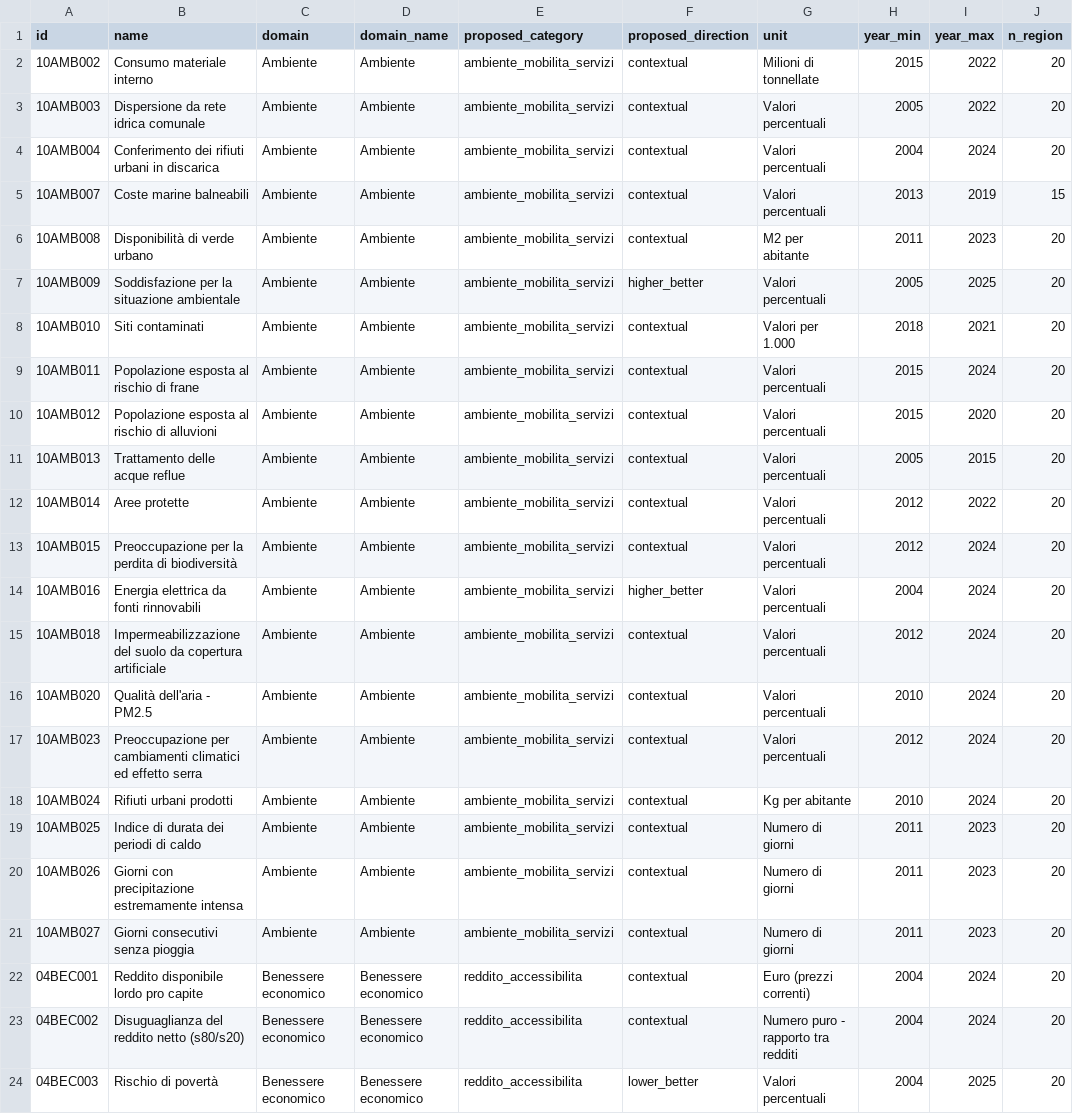
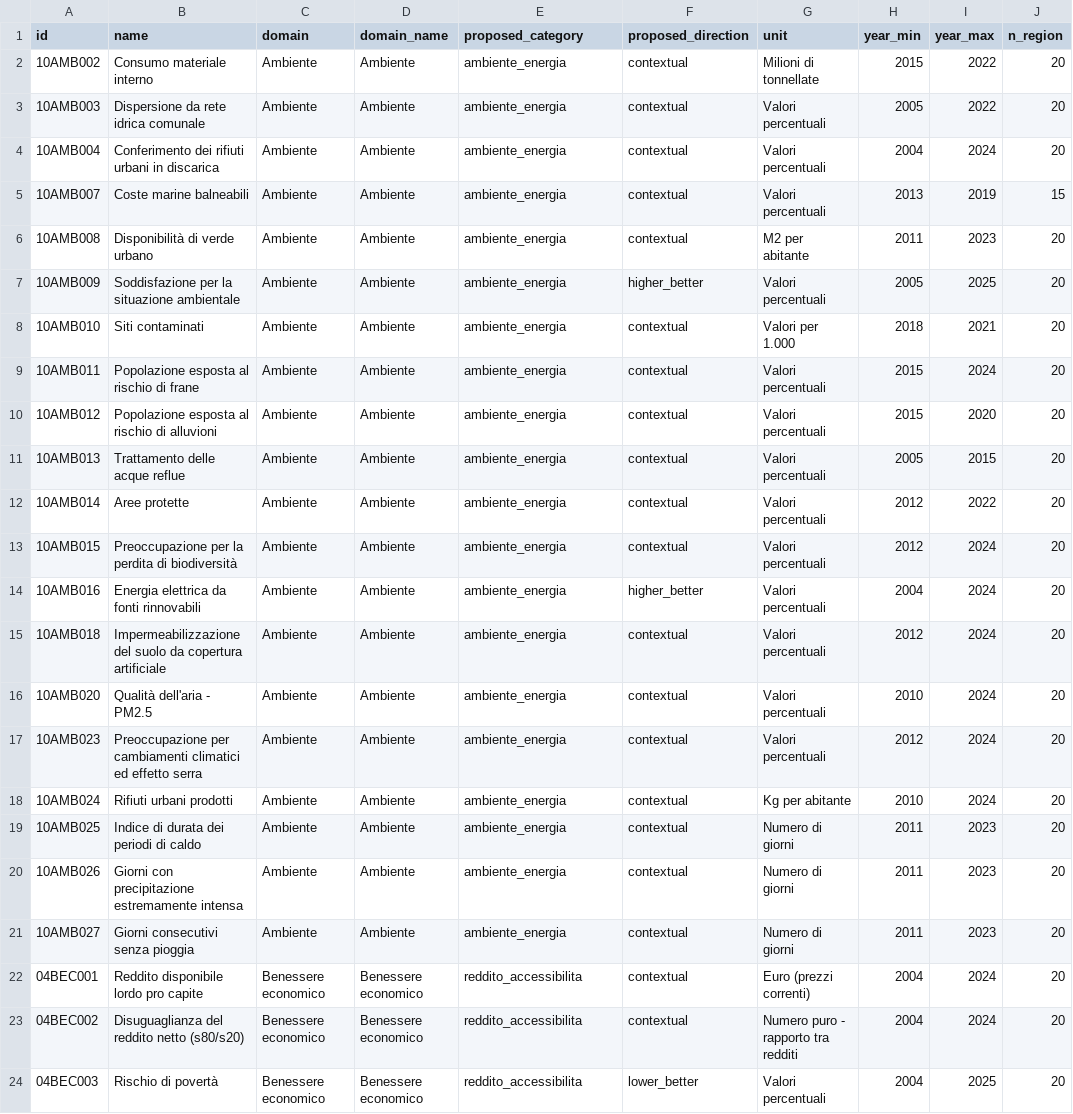
Before and after one commit to nmaiese/diset-viz, a CSV file: app/static/data/bes_regione_manifest.csv, drawn as a sheet; only a part is shown; the diff covers the shown part only; the diff names each change by its address in the sheet, - before the commit and + after, or states it on an @@ line.

```diff
--- a/app/static/data/bes_regione_manifest.csv
+++ b/app/static/data/bes_regione_manifest.csv
-E2:E21 (proposed_category): ambiente_mobilita_servizi
+E2:E21 (proposed_category): ambiente_energia
```
Also changed, not shown: 68 edited cells elsewhere in this file, app/static/data/province_manifest.csv, reports/indicator_inventory.csv, 24 other files.
